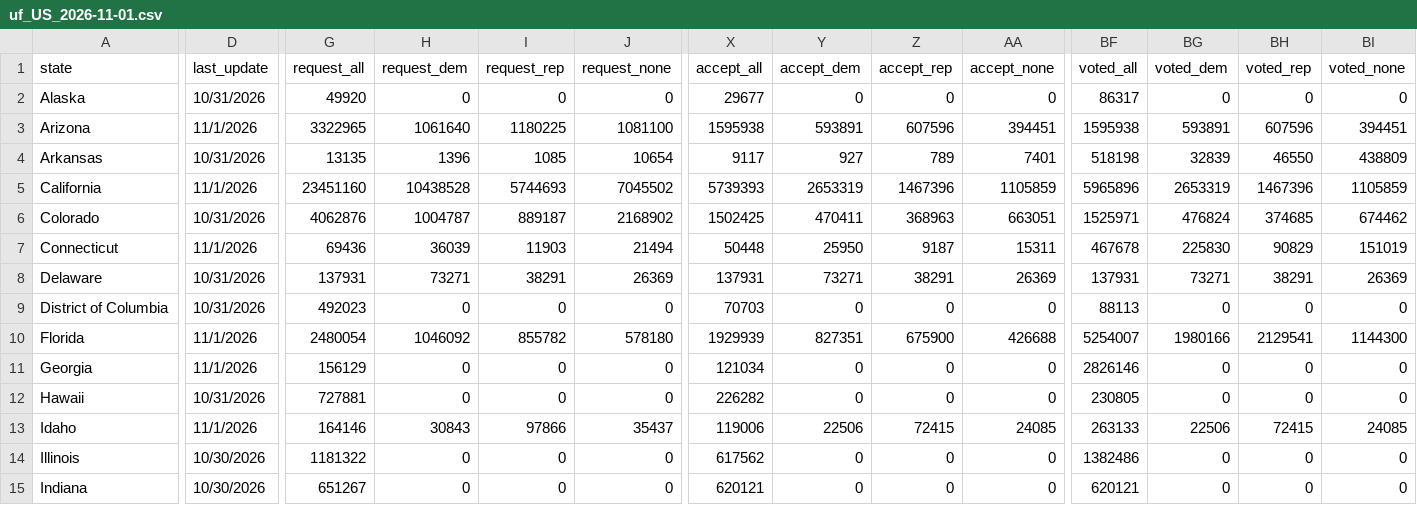
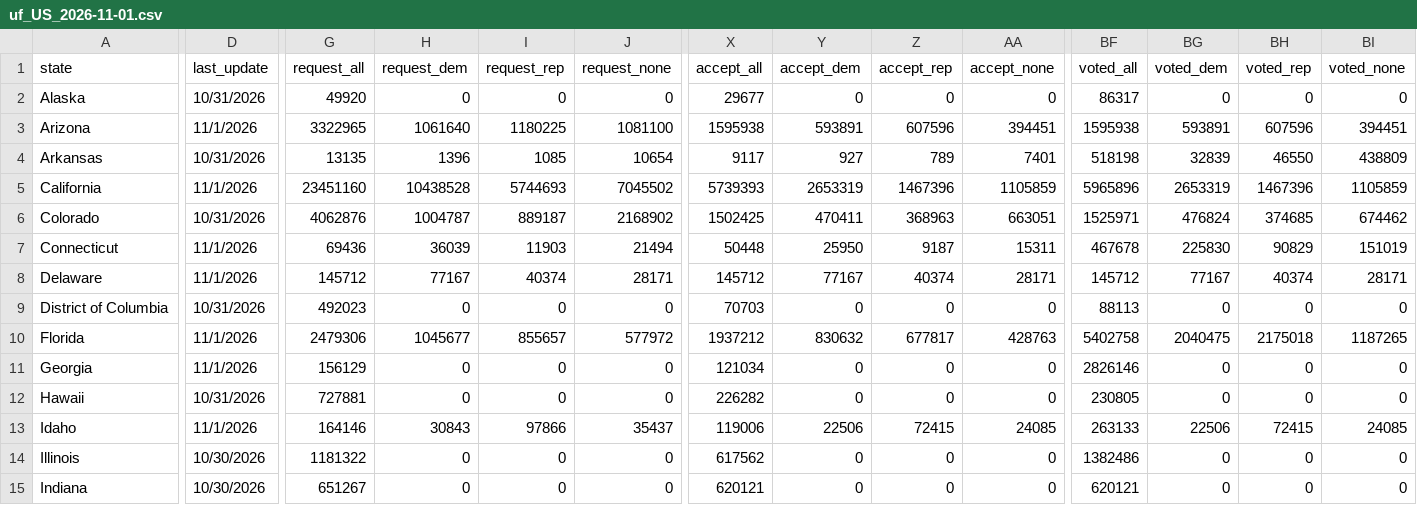
Before and after one commit to DanCunningham22/2026-Midterm, a CSV file: pipeline/data/earlyvote/2026/uf_US_2026-11-01.csv, drawn as a sheet; only a part is shown, gaps mark what is left out; the diff covers the shown part only; the diff names each change by its address in the sheet, - before the commit and + after, or states it on an @@ line.

```diff
--- a/pipeline/data/earlyvote/2026/uf_US_2026-11-01.csv
+++ b/pipeline/data/earlyvote/2026/uf_US_2026-11-01.csv
-D8 (last_update): 10/31/2026
+D8 (last_update): 11/1/2026
-G8 (request_all): 137931
+G8 (request_all): 145712
-H8 (request_dem): 73271
+H8 (request_dem): 77167
-I8 (request_rep): 38291
+I8 (request_rep): 40374
-J8 (request_none): 26369
+J8 (request_none): 28171
-X8 (accept_all): 137931
+X8 (accept_all): 145712
-Y8 (accept_dem): 73271
+Y8 (accept_dem): 77167
-Z8 (accept_rep): 38291
+Z8 (accept_rep): 40374
-AA8 (accept_none): 26369
+AA8 (accept_none): 28171
-BF8 (voted_all): 137931
+BF8 (voted_all): 145712
-BG8 (voted_dem): 73271
+BG8 (voted_dem): 77167
-BH8 (voted_rep): 38291
+BH8 (voted_rep): 40374
-BI8 (voted_none): 26369
+BI8 (voted_none): 28171
-G10 (request_all): 2480054
+G10 (request_all): 2479306
-H10 (request_dem): 1046092
+H10 (request_dem): 1045677
-I10 (request_rep): 855782
+I10 (request_rep): 855657
-J10 (request_none): 578180
+J10 (request_none): 577972
-X10 (accept_all): 1929939
+X10 (accept_all): 1937212
-Y10 (accept_dem): 827351
+Y10 (accept_dem): 830632
-Z10 (accept_rep): 675900
+Z10 (accept_rep): 677817
-AA10 (accept_none): 426688
+AA10 (accept_none): 428763
-BF10 (voted_all): 5254007
+BF10 (voted_all): 5402758
-BG10 (voted_dem): 1980166
+BG10 (voted_dem): 2040475
-BH10 (voted_rep): 2129541
+BH10 (voted_rep): 2175018
-BI10 (voted_none): 1144300
+BI10 (voted_none): 1187265
```
Also changed, not shown: 17 edited cells elsewhere in this file, 2 other files.
